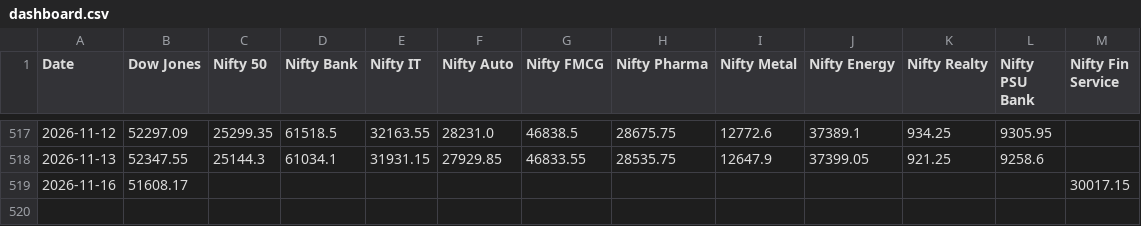
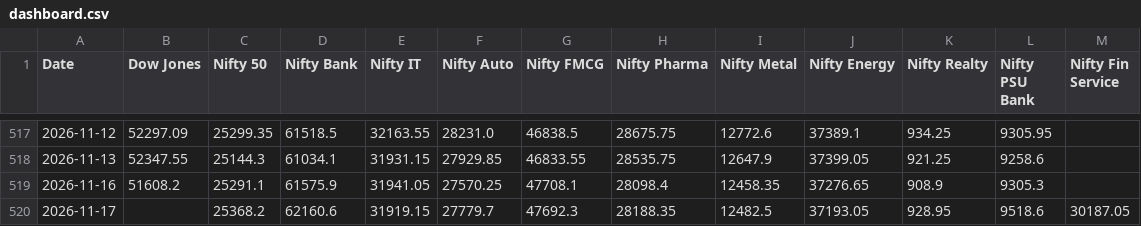
Before and after one commit to deepakhanda77-spec/market-dashboard, a CSV file: dashboard.csv, drawn as a sheet; only a part is shown, gaps mark what is left out.

Commit message:
Update market data

```diff
--- a/dashboard.csv
+++ b/dashboard.csv
@@ -518,2 +518,3 @@ Date,Dow Jones,Nifty 50,Nifty Bank,Nifty IT,Nifty Auto,Nifty FMCG,Nifty Pharma,N
 2026-11-13,52347.55,25144.3,61034.1,31931.15,27929.85,46833.55,28535.75,12647.9,37399.05,921.25,9258.6,
-2026-11-16,51608.17,,,,,,,,,,,30017.15
+2026-11-16,51608.2,25291.1,61575.9,31941.05,27570.25,47708.1,28098.4,12458.35,37276.65,908.9,9305.3,
+2026-11-17,,25368.2,62160.6,31919.15,27779.7,47692.3,28188.35,12482.5,37193.05,928.95,9518.6,30187.05
```
Also changed, not shown: 2 other files.
